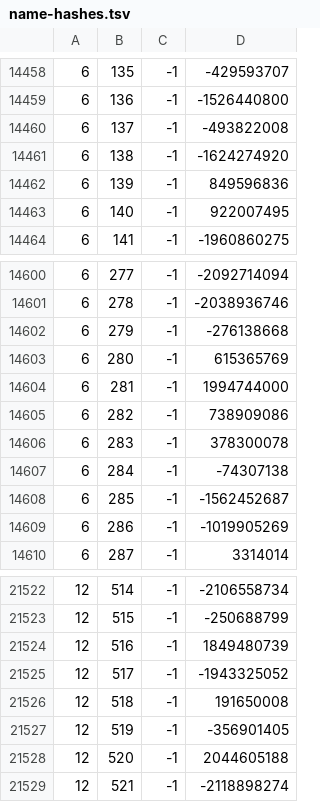
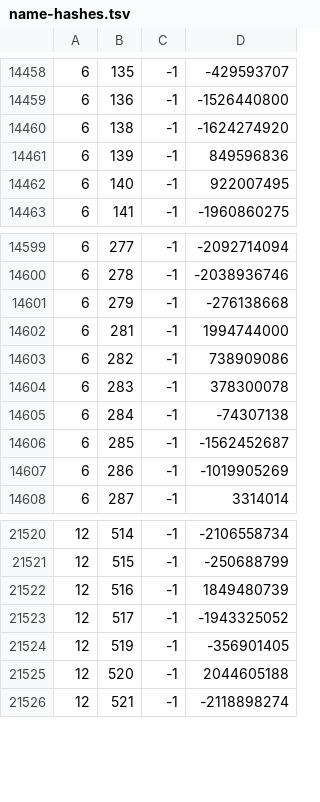
Before and after one commit to Joshua-F/cache-names, a TSV file: name-hashes.tsv, drawn as a sheet; only a part is shown, gaps mark what is left out.

```diff
--- a/name-hashes.tsv
+++ b/name-hashes.tsv
@@ -14459,3 +14459,2 @@
 6	136	-1	-1526440800
-6	137	-1	-493822008
 6	138	-1	-1624274920
@@ -14602,3 +14601,2 @@
 6	279	-1	-276138668
-6	280	-1	615365769
 6	281	-1	1994744000
@@ -21525,3 +21523,2 @@
 12	517	-1	-1943325052
-12	518	-1	191650008
 12	519	-1	-356901405
```
Also changed, not shown: names.tsv.
